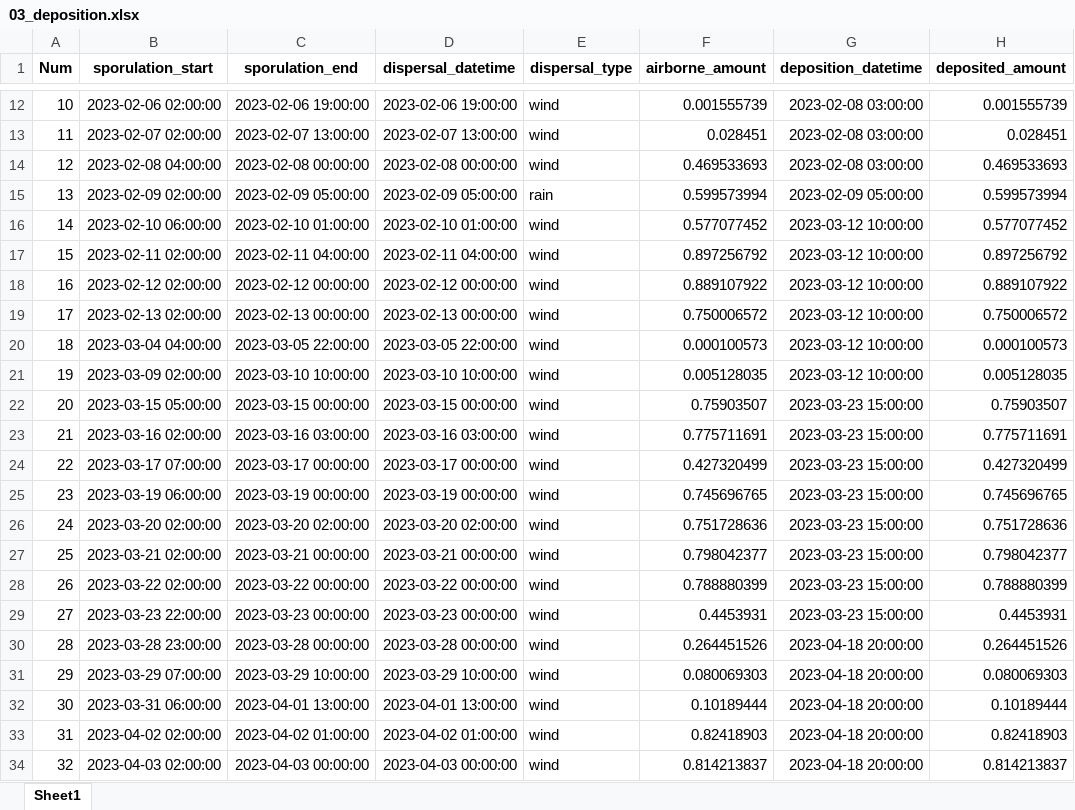
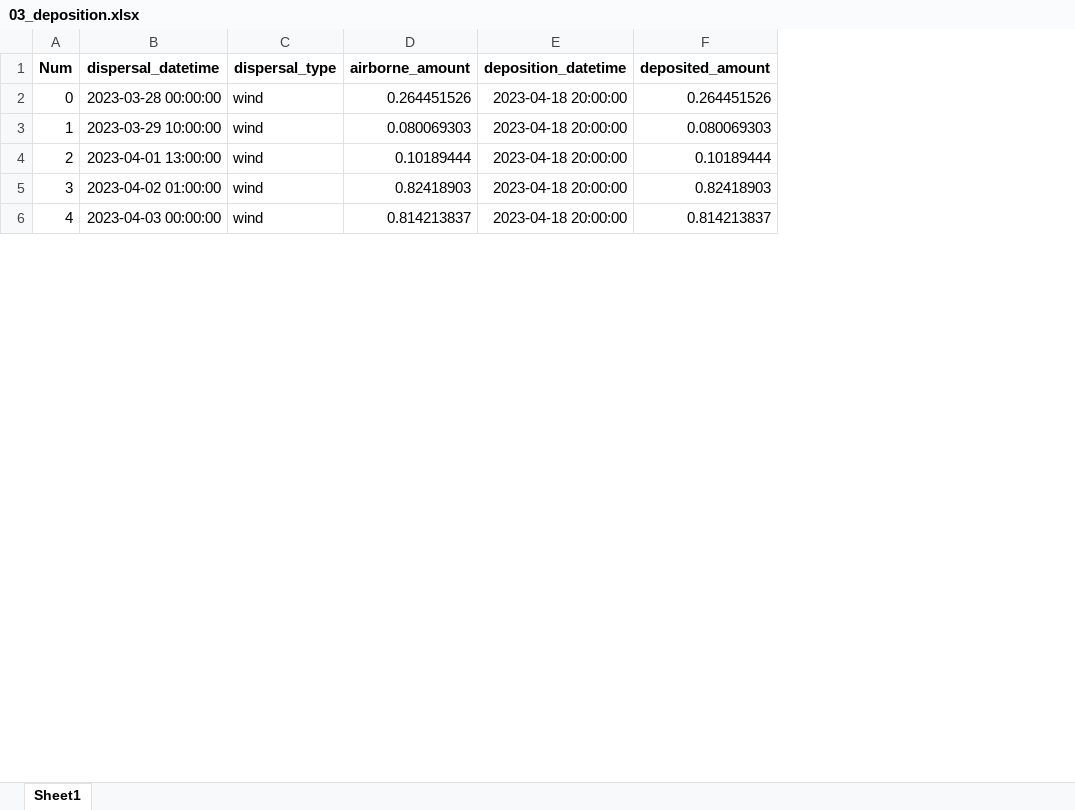
Before and after one commit to YAOLJ077/dm_first_inf, an Excel workbook: result/first_infection_DA_2023/03_deposition.xlsx, sheet Sheet1, drawn as a sheet; only a part is shown, gaps mark what is left out; values as stored, in another font and other column widths than the file's, no borders; removed rows and columns are numbered as before the commit, all else as after; the diff covers the shown part only; the diff names each change by its address in the sheet, - before the commit and + after, or states it on an @@ line.

```diff
--- a/result/first_infection_DA_2023/03_deposition.xlsx (sheet Sheet1)
+++ b/result/first_infection_DA_2023/03_deposition.xlsx (sheet Sheet1)
-column B (sporulation_start), rows 30-34: 2023-03-28 23:00:00 | 2023-03-29 07:00:00 | 2023-03-31 06:00:00 | 2023-04-02 02:00:00 | 2023-04-03 02:00:00
-column C (sporulation_end), rows 30-34: 2023-03-28 00:00:00 | 2023-03-29 10:00:00 | 2023-04-01 13:00:00 | 2023-04-02 01:00:00 | 2023-04-03 00:00:00
-row 12: 10 | 2023-02-06 02:00:00 | 2023-02-06 19:00:00 | 2023-02-06 19:00:00 | wind | 0.001555739 | 2023-02-08 03:00:00 | 0.001555739
-row 13: 11 | 2023-02-07 02:00:00 | 2023-02-07 13:00:00 | 2023-02-07 13:00:00 | wind | 0.028451 | 2023-02-08 03:00:00 | 0.028451
-row 14: 12 | 2023-02-08 04:00:00 | 2023-02-08 00:00:00 | 2023-02-08 00:00:00 | wind | 0.469533693 | 2023-02-08 03:00:00 | 0.469533693
-row 15: 13 | 2023-02-09 02:00:00 | 2023-02-09 05:00:00 | 2023-02-09 05:00:00 | rain | 0.599573994 | 2023-02-09 05:00:00 | 0.599573994
-row 16: 14 | 2023-02-10 06:00:00 | 2023-02-10 01:00:00 | 2023-02-10 01:00:00 | wind | 0.577077452 | 2023-03-12 10:00:00 | 0.577077452
-row 17: 15 | 2023-02-11 02:00:00 | 2023-02-11 04:00:00 | 2023-02-11 04:00:00 | wind | 0.897256792 | 2023-03-12 10:00:00 | 0.897256792
-row 18: 16 | 2023-02-12 02:00:00 | 2023-02-12 00:00:00 | 2023-02-12 00:00:00 | wind | 0.889107922 | 2023-03-12 10:00:00 | 0.889107922
-row 19: 17 | 2023-02-13 02:00:00 | 2023-02-13 00:00:00 | 2023-02-13 00:00:00 | wind | 0.750006572 | 2023-03-12 10:00:00 | 0.750006572
-row 20: 18 | 2023-03-04 04:00:00 | 2023-03-05 22:00:00 | 2023-03-05 22:00:00 | wind | 0.000100573 | 2023-03-12 10:00:00 | 0.000100573
-row 21: 19 | 2023-03-09 02:00:00 | 2023-03-10 10:00:00 | 2023-03-10 10:00:00 | wind | 0.005128035 | 2023-03-12 10:00:00 | 0.005128035
-row 22: 20 | 2023-03-15 05:00:00 | 2023-03-15 00:00:00 | 2023-03-15 00:00:00 | wind | 0.75903507 | 2023-03-23 15:00:00 | 0.75903507
-row 23: 21 | 2023-03-16 02:00:00 | 2023-03-16 03:00:00 | 2023-03-16 03:00:00 | wind | 0.775711691 | 2023-03-23 15:00:00 | 0.775711691
-row 24: 22 | 2023-03-17 07:00:00 | 2023-03-17 00:00:00 | 2023-03-17 00:00:00 | wind | 0.427320499 | 2023-03-23 15:00:00 | 0.427320499
-row 25: 23 | 2023-03-19 06:00:00 | 2023-03-19 00:00:00 | 2023-03-19 00:00:00 | wind | 0.745696765 | 2023-03-23 15:00:00 | 0.745696765
-row 26: 24 | 2023-03-20 02:00:00 | 2023-03-20 02:00:00 | 2023-03-20 02:00:00 | wind | 0.751728636 | 2023-03-23 15:00:00 | 0.751728636
-row 27: 25 | 2023-03-21 02:00:00 | 2023-03-21 00:00:00 | 2023-03-21 00:00:00 | wind | 0.798042377 | 2023-03-23 15:00:00 | 0.798042377
-row 28: 26 | 2023-03-22 02:00:00 | 2023-03-22 00:00:00 | 2023-03-22 00:00:00 | wind | 0.788880399 | 2023-03-23 15:00:00 | 0.788880399
-row 29: 27 | 2023-03-23 22:00:00 | 2023-03-23 00:00:00 | 2023-03-23 00:00:00 | wind | 0.4453931 | 2023-03-23 15:00:00 | 0.4453931
@@ column A (Num) renumbered from row 2 down @@
```
Also changed, not shown: 10 removed rows and 6 edited cells elsewhere in this sheet, result/first_infection_DA_2023/01_attached_inventory.xlsx, result/first_infection_DA_2023/02_dispersal_cohorts.xlsx, 5 other files.
